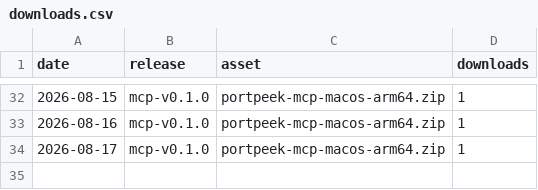
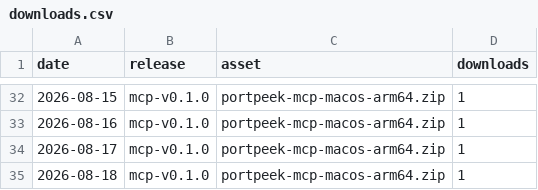
Before and after one commit to adamorad/portpeek, a CSV file: data/traffic/downloads.csv, drawn as a sheet; only a part is shown, gaps mark what is left out.

```diff
--- a/data/traffic/downloads.csv
+++ b/data/traffic/downloads.csv
@@ -34 +34,2 @@ date,release,asset,downloads
 2026-08-17,mcp-v0.1.0,portpeek-mcp-macos-arm64.zip,1
+2026-08-18,mcp-v0.1.0,portpeek-mcp-macos-arm64.zip,1
```
Also changed, not shown: data/traffic/referrers.csv.
